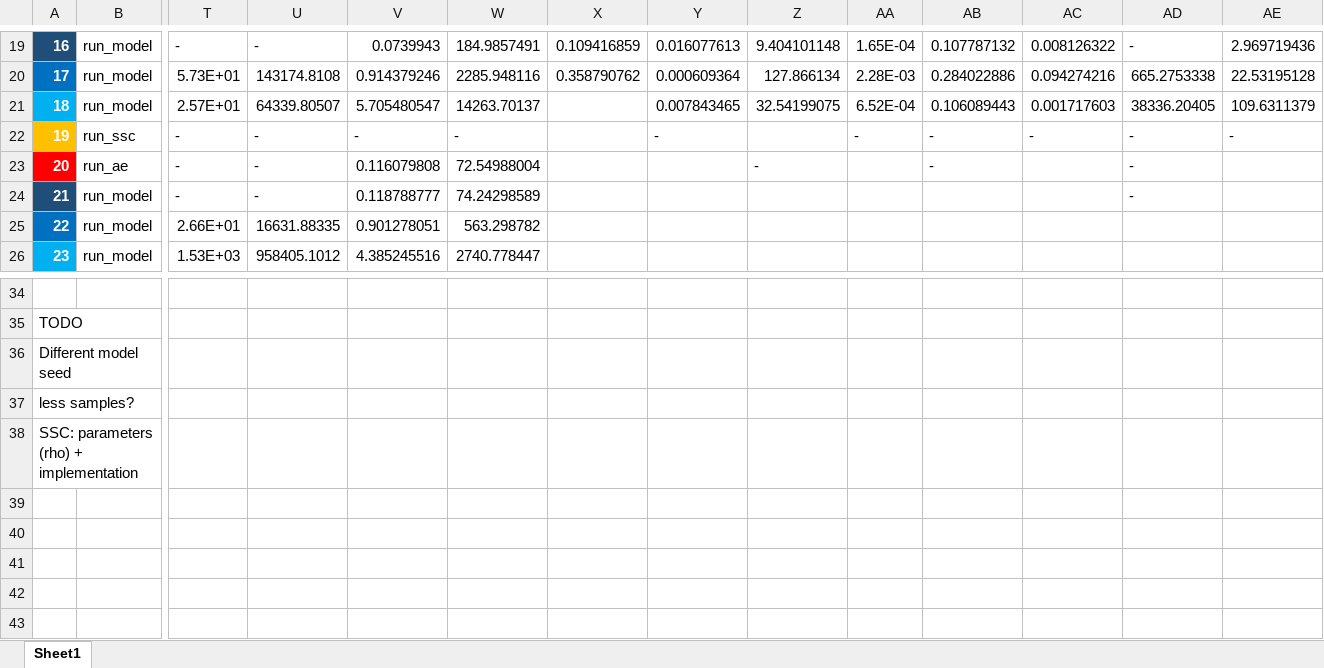
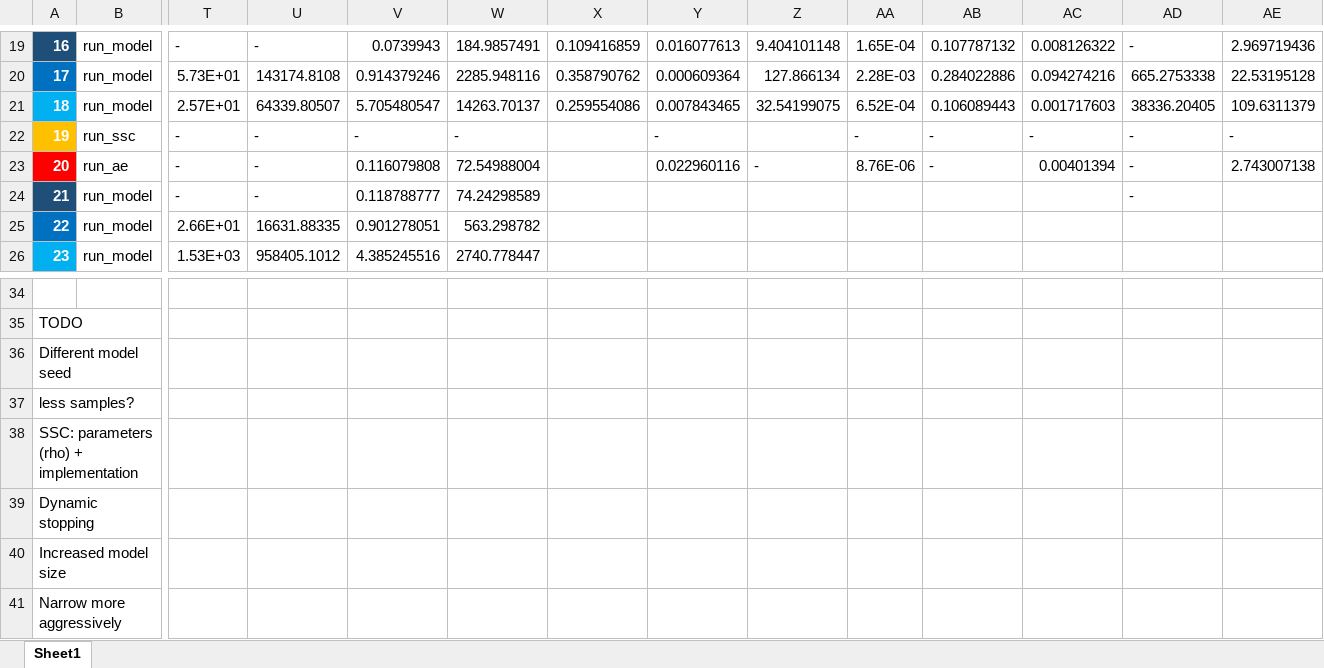
Before and after one commit to zheng-alice/Deep-Subspace-Clustering, an Excel workbook: 4-Extend.xlsx, sheet Sheet1, drawn as a sheet; only a part is shown, gaps mark what is left out; values as stored, in another font and other column widths than the file's, no borders; conditional formats and table styles not drawn; rows hold the shown columns only; the diff names each change by its address in the sheet, - before the commit and + after, or states it on an @@ line.

```diff
--- a/4-Extend.xlsx (sheet Sheet1)
+++ b/4-Extend.xlsx (sheet Sheet1)
-X21: (empty)
+X21: 0.259554086
-Y23: (empty)
+Y23: 0.022960116
-AA23: (empty)
+AA23: 8.76E-06
-AC23: (empty)
+AC23: 0.00401394
-AE23: (empty)
+AE23: 2.743007138
+row 39: Dynamic stopping
+row 40: Increased model size
+row 41: Narrow more aggressively
```
Also changed, not shown: 2 other files.
